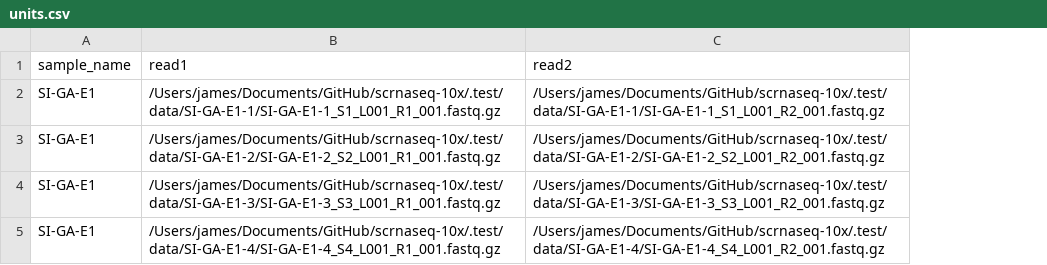
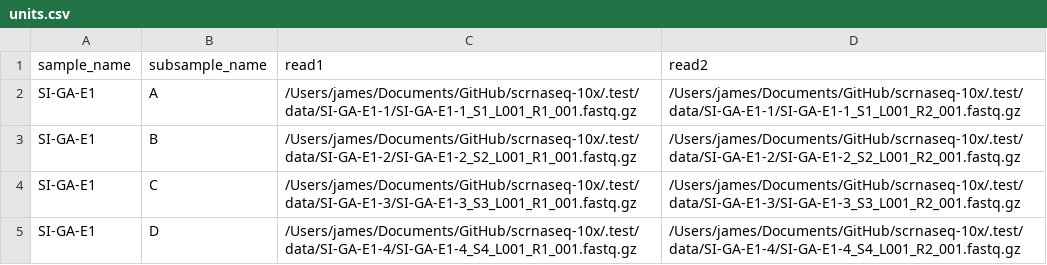
Before and after one commit to jma1991/chromium, a CSV file: config/units.csv, drawn as a sheet; the diff names each change by its address in the sheet, - before the commit and + after, or states it on an @@ line.

```diff
--- a/config/units.csv
+++ b/config/units.csv
+column B (subsample_name), rows 2-5: A | B | C | D
```
Also changed, not shown: 1 other file.
